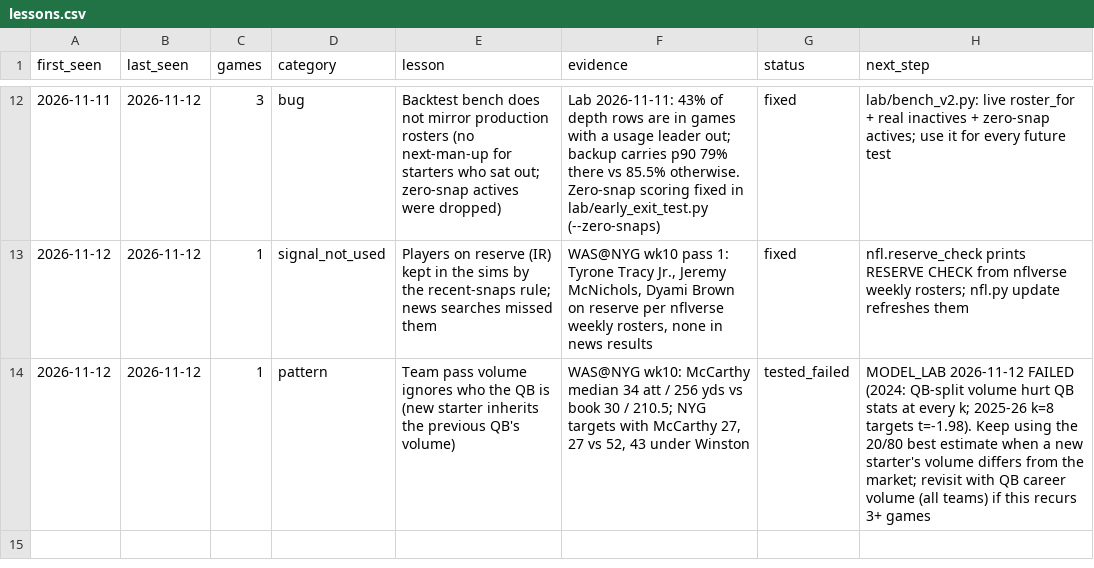
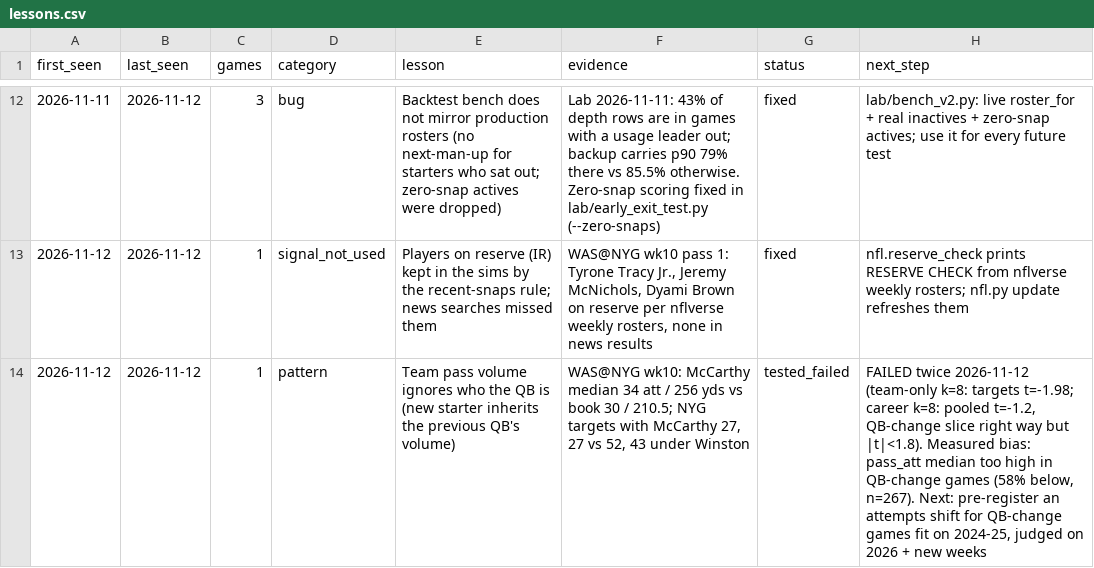
Before and after one commit to Travc17/openai-startup-name-generator, a CSV file: betting_model/reviews/lessons.csv, drawn as a sheet; only a part is shown, gaps mark what is left out.

```diff
--- a/betting_model/reviews/lessons.csv
+++ b/betting_model/reviews/lessons.csv
@@ -13,2 +13,2 @@ first_seen,last_seen,games,category,lesson,evidence,status,next_step
 2026-11-12,2026-11-12,1,signal_not_used,Players on reserve (IR) kept in the sims by the recent-snaps rule; news searches missed them,"WAS@NYG wk10 pass 1: Tyrone Tracy Jr., Jeremy McNichols, Dyami Brown on reserve per nflverse weekly rosters, none in news results",fixed,nfl.reserve_check prints RESERVE CHECK from nflverse weekly rosters; nfl.py update refreshes them
-2026-11-12,2026-11-12,1,pattern,Team pass volume ignores who the QB is (new starter inherits the previous QB's volume),"WAS@NYG wk10: McCarthy median 34 att / 256 yds vs book 30 / 210.5; NYG targets with McCarthy 27, 27 vs 52, 43 under Winston",tested_failed,MODEL_LAB 2026-11-12 FAILED (2024: QB-split volume hurt QB stats at every k; 2025-26 k=8 targets t=-1.98). Keep using the 20/80 best estimate when a new starter's volume differs from the market; revisit with QB career volume (all teams) if this recurs 3+ games
+2026-11-12,2026-11-12,1,pattern,Team pass volume ignores who the QB is (new starter inherits the previous QB's volume),"WAS@NYG wk10: McCarthy median 34 att / 256 yds vs book 30 / 210.5; NYG targets with McCarthy 27, 27 vs 52, 43 under Winston",tested_failed,"FAILED twice 2026-11-12 (team-only k=8: targets t=-1.98; career k=8: pooled t=-1.2, QB-change slice right way but |t|<1.8). Measured bias: pass_att median too high in QB-change games (58% below, n=267). Next: pre-register an attempts shift for QB-change games fit on 2024-25, judged on 2026 + new weeks"
```
Also changed, not shown: 4 other files.
